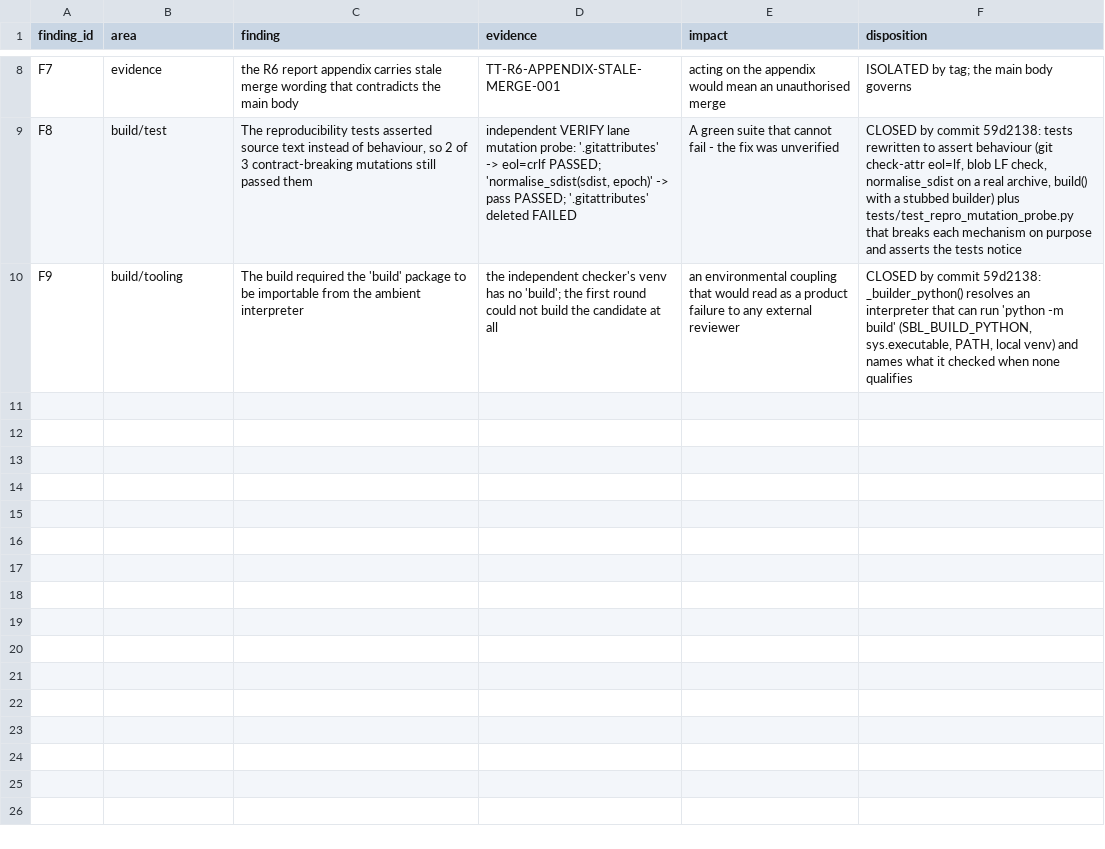
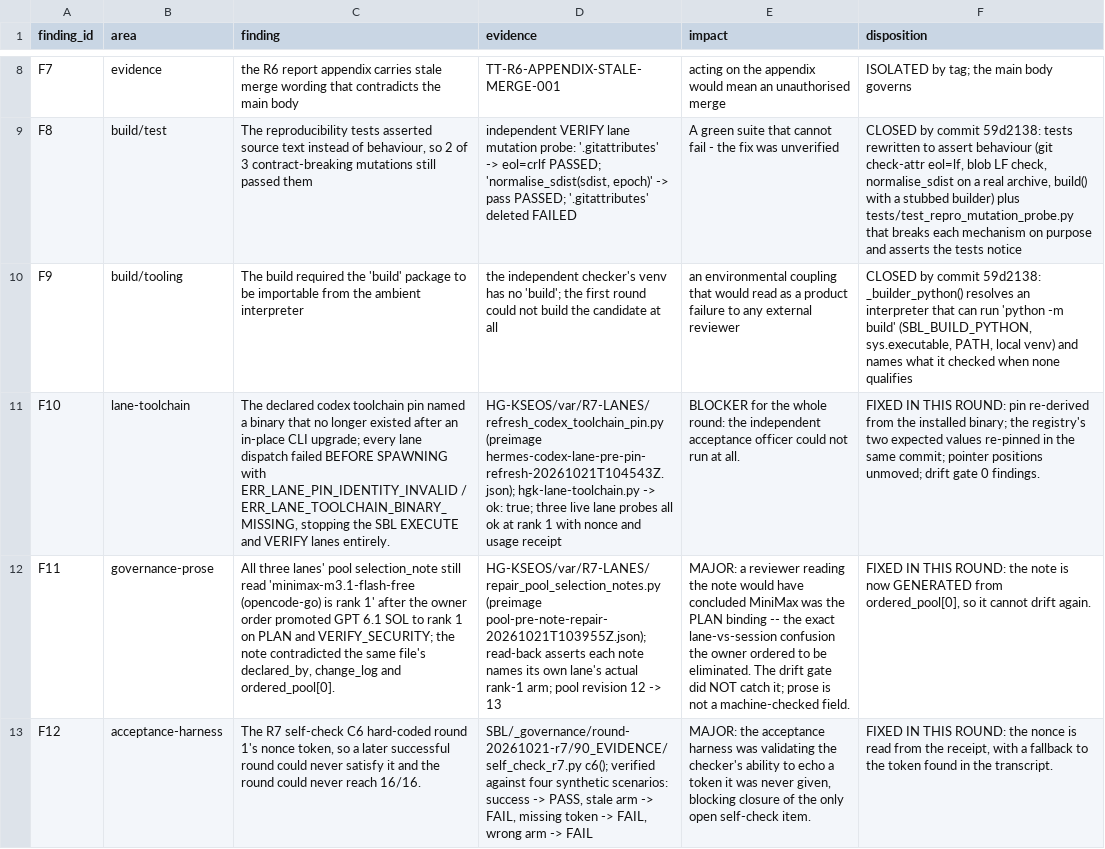
Before and after one commit to shw097-team/Fabric, a TSV file: fabric-autonomous-research/runs/FAR-20261021-023-sbl-r7-residual-closure/FINDINGS.tsv, drawn as a sheet; only a part is shown, gaps mark what is left out; the diff covers the shown part only; the diff names each change by its address in the sheet, - before the commit and + after, or states it on an @@ line.

Commit message:
far(r7): record the lane recovery, the CI environment gap and the 0.1.1rc1 release
Three rounds of self-learning, each bound to a measured failure rather than to
an opinion.

L18  A green maker run and a red CI run are two facts, not a contradiction.
     The hosted runner installs pytest and nothing else, so the `build`
     package is absent there. The sdist-normalisation test stubbed the build
     COMMAND but still let build() resolve a backend interpreter, so it
     raised SystemExit -- an environment gap reported as a product failure,
     which took the mutation probe down with it. Reproduced locally by
     removing the backend from PATH; the failure reappeared exactly and
     vanished when the backend was reachable. Five consecutive red CI runs
     on both ubuntu and windows, fixed at the source.

L19  An INCONCLUSIVE verdict is not an empty verdict. The R7 checker round 4
     returned INCONCLUSIVE -- NOT ACCEPTED because its sandbox forbids every
     filesystem write, and in the same response it reported three real
     product defects, all independently reproducible on the maker side.

L20  Isolation is a property of the whole environment, not of one call. The
     mutation probe still inherited the whole environment and kept symlinks,
     so a stray GIT_COMMON_DIR or a linked file could still reach the
     protected tree. Both closed. The audit's report that two protected
     files changed during the run was itself independently verified: those
     were the orchestrator's own concurrent edits, and the staged tree, HEAD
     and cached diff were unchanged throughout.

F13, F14, F15 record the CI environment gap, the checker's INCONCLUSIVE
verdict and the isolation residual routes. DEV-9 and DEV-10 record the two
deviations: the merges and the release were executed under the owner's
standing pre-authorisation to execute the FAR ruling, with every merge read
back from the API before being reported as done; and the probe's isolation
was repaired in three steps against a file that was being edited at the same
time, which is why the audit's own verdict on isolation was INCONCLUSIVE.

The receipt's artifact manifest was rebuilt from the files on disk and
re-verified independently, so it states a measured truth rather than a
copied one.

```diff
--- a/fabric-autonomous-research/runs/FAR-20261021-023-sbl-r7-residual-closure/FINDINGS.tsv
+++ b/fabric-autonomous-research/runs/FAR-20261021-023-sbl-r7-residual-closure/FINDINGS.tsv
+row 11: F10 | lane-toolchain | The declared codex toolchain pin named a binary that no longer existed after an in-place CLI upgrade; every lane dispatch failed BEFORE SPAWNING with ERR_LANE_PIN_IDENTITY_INVALID / ERR_LANE_TOOLCHAIN_BINARY_MISSING, stopping the SBL EXECUTE and VERIFY lanes entirely. | HG-KSEOS/var/R7-LANES/refresh_codex_toolchain_pin.py (preimage hermes-codex-lane-pre-pin-refresh-20261021T104543Z.json); hgk-lane-toolchain.py -> ok: true; three live lane probes all ok at rank 1 with nonce and usage receipt | BLOCKER for the whole round: the independent acceptance officer could not run at all. | FIXED IN THIS ROUND: pin re-derived from the installed binary; the registry's two expected values re-pinned in the same commit; pointer positions unmoved; drift gate 0 findings.
+row 12: F11 | governance-prose | All three lanes' pool selection_note still read 'minimax-m3.1-flash-free (opencode-go) is rank 1' after the owner order promoted GPT 6.1 SOL to rank 1 on PLAN and VERIFY_SECURITY; the note contradicted the same file's declared_by, change_log and ordered_pool[0]. | HG-KSEOS/var/R7-LANES/repair_pool_selection_notes.py (preimage pool-pre-note-repair-20261021T103955Z.json); read-back asserts each note names its own lane's actual rank-1 arm; pool revision 12 -> 13 | MAJOR: a reviewer reading the note would have concluded MiniMax was the PLAN binding -- the exact lane-vs-session confusion the owner ordered to be eliminated. The drift gate did NOT catch it; prose is not a machine-checked field. | FIXED IN THIS ROUND: the note is now GENERATED from ordered_pool[0], so it cannot drift again.
+row 13: F12 | acceptance-harness | The R7 self-check C6 hard-coded round 1's nonce token, so a later successful round could never satisfy it and the round could never reach 16/16. | SBL/_governance/round-20261021-r7/90_EVIDENCE/self_check_r7.py c6(); verified against four synthetic scenarios: success -> PASS, stale arm -> FAIL, missing token -> FAIL, wrong arm -> FAIL | MAJOR: the acceptance harness was validating the checker's ability to echo a token it was never given, blocking closure of the only open self-check item. | FIXED IN THIS ROUND: the nonce is read from the receipt, with a fallback to the token found in the transcript.
```
Also changed, not shown: 3 added rows elsewhere in this file, fabric-autonomous-research/runs/FAR-20261021-023-sbl-r7-residual-closure/DEVIATIONS.tsv, 4 other files.
